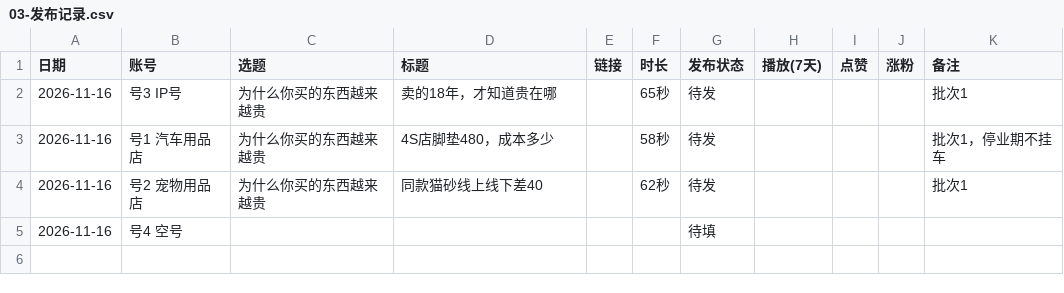
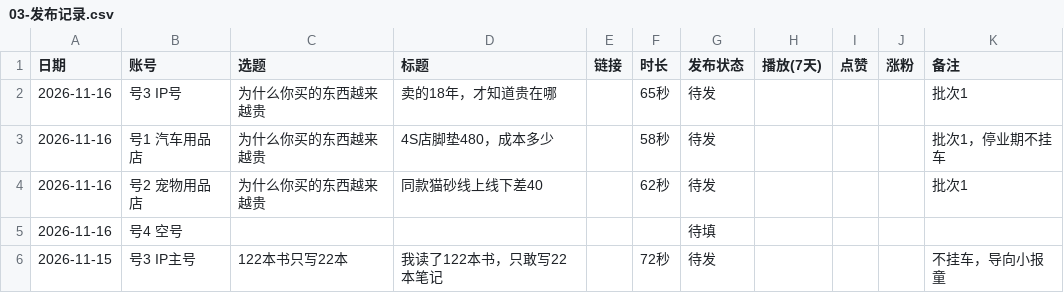
Before and after one commit to wsh13508761979-del/jianghushuo-notes-public, a CSV file: 04-内容流水线/台账/03-发布记录.csv, drawn as a sheet; the diff names each change by its address in the sheet, - before the commit and + after, or states it on an @@ line.

```diff
--- a/04-内容流水线/台账/03-发布记录.csv
+++ b/04-内容流水线/台账/03-发布记录.csv
+row 6: 2026-11-15 | 号3 IP主号 | 122本书只写22本 | 我读了122本书，只敢写22本笔记 |  | 72秒 | 待发 |  |  |  | 不挂车，导向小报童
```
Also changed, not shown: 3 other files.
